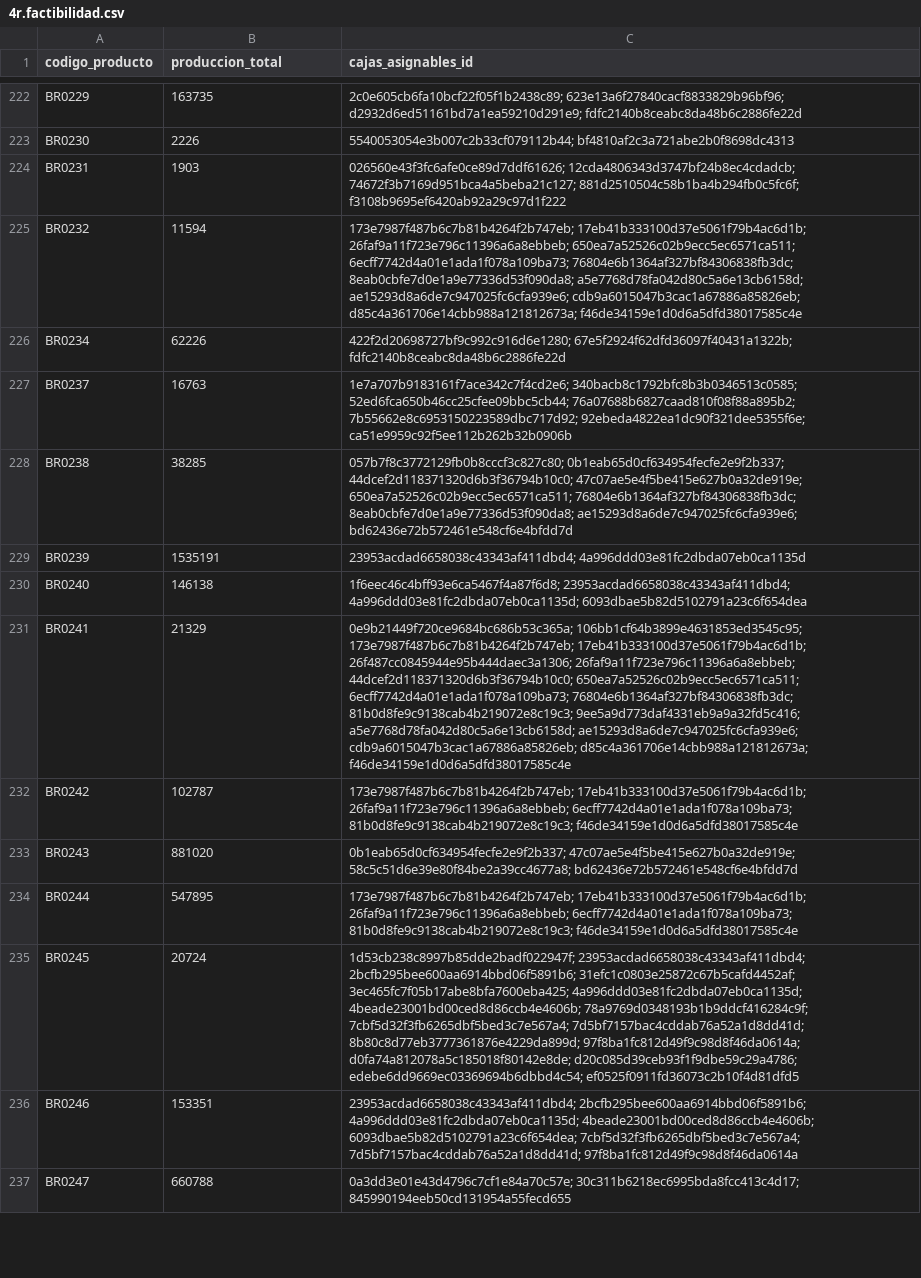
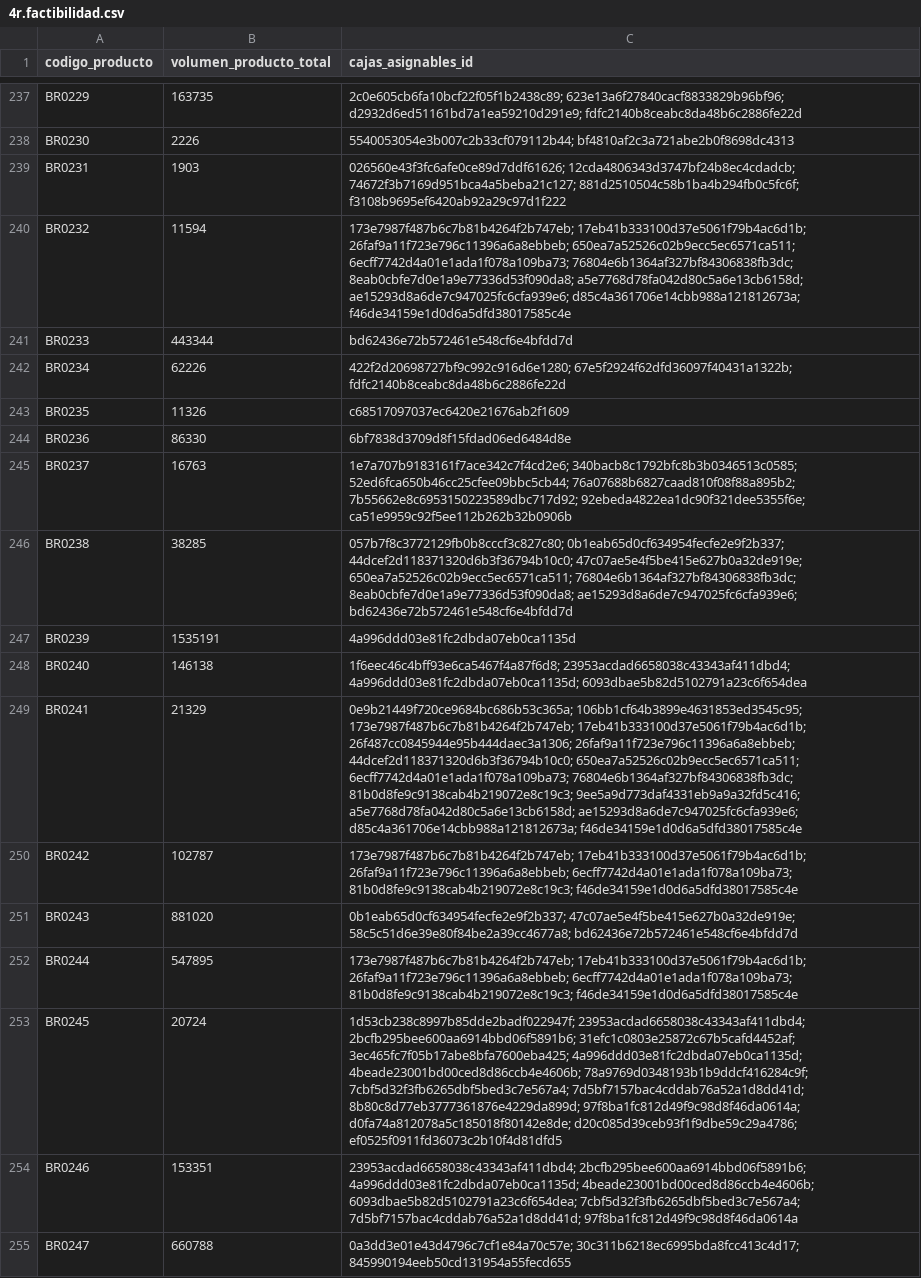
Before and after one commit to demianelnecave/AlixPartners-Competencia-Datos, a CSV file: 4r.factibilidad.csv, drawn as a sheet; only a part is shown, gaps mark what is left out; the diff covers the shown part only.

```diff
--- a/4r.factibilidad.csv
+++ b/4r.factibilidad.csv
@@ -1 +1 @@
-codigo_producto,produccion_total,cajas_asignables_id
+codigo_producto,volumen_producto_total,cajas_asignables_id
@@ -224,9 +239,12 @@ BR0230,2226,5540053054e3b007c2b33cf079112b44; bf4810af2c3a721abe2b0f8698dc4313
 BR0231,1903,026560e43f3fc6afe0ce89d7ddf61626; 12cda4806343d3747bf24b8ec4cdadcb; 74672f3b7169d951bca4a5beba21c127; 881d2510504c58b1ba4b294fb0c5fc6f; f3108b9695ef6420ab92a29c97d1f222
-BR0232,11594,173e7987f487b6c7b81b4264f2b747eb; 17eb41b333100d37e5061f79b4ac6d1b; 26faf9a11f723e796c11396a6a8ebbeb; 650ea7a52526c02b9ecc5ec6571ca511; 6ecff7742d4a01e1ada1f078a109ba73; 76804e6b1364af327bf84306838fb3dc; 8eab0cbfe7d0e1a9e77336d53f090da8; a5e7768d78fa042d80c5a6e13cb6158d; ae15293d8a6de7c947025fc6cfa939e6; cdb9a6015047b3cac1a67886a85826eb; d85c4a361706e14cbb988a121812673a; f46de34159e1d0d6a5dfd38017585c4e
+BR0232,11594,173e7987f487b6c7b81b4264f2b747eb; 17eb41b333100d37e5061f79b4ac6d1b; 26faf9a11f723e796c11396a6a8ebbeb; 650ea7a52526c02b9ecc5ec6571ca511; 6ecff7742d4a01e1ada1f078a109ba73; 76804e6b1364af327bf84306838fb3dc; 8eab0cbfe7d0e1a9e77336d53f090da8; a5e7768d78fa042d80c5a6e13cb6158d; ae15293d8a6de7c947025fc6cfa939e6; d85c4a361706e14cbb988a121812673a; f46de34159e1d0d6a5dfd38017585c4e
+BR0233,443344,bd62436e72b572461e548cf6e4bfdd7d
 BR0234,62226,422f2d20698727bf9c992c916d6e1280; 67e5f2924f62dfd36097f40431a1322b; fdfc2140b8ceabc8da48b6c2886fe22d
+BR0235,11326,c68517097037ec6420e21676ab2f1609
+BR0236,86330,6bf7838d3709d8f15fdad06ed6484d8e
 BR0237,16763,1e7a707b9183161f7ace342c7f4cd2e6; 340bacb8c1792bfc8b3b0346513c0585; 52ed6fca650b46cc25cfee09bbc5cb44; 76a07688b6827caad810f08f88a895b2; 7b55662e8c6953150223589dbc717d92; 92ebeda4822ea1dc90f321dee5355f6e; ca51e9959c92f5ee112b262b32b0906b
 BR0238,38285,057b7f8c3772129fb0b8cccf3c827c80; 0b1eab65d0cf634954fecfe2e9f2b337; 44dcef2d118371320d6b3f36794b10c0; 47c07ae5e4f5be415e627b0a32de919e; 650ea7a52526c02b9ecc5ec6571ca511; 76804e6b1364af327bf84306838fb3dc; 8eab0cbfe7d0e1a9e77336d53f090da8; ae15293d8a6de7c947025fc6cfa939e6; bd62436e72b572461e548cf6e4bfdd7d
-BR0239,1535191,23953acdad6658038c43343af411dbd4; 4a996ddd03e81fc2dbda07eb0ca1135d
+BR0239,1535191,4a996ddd03e81fc2dbda07eb0ca1135d
 BR0240,146138,1f6eec46c4bff93e6ca5467f4a87f6d8; 23953acdad6658038c43343af411dbd4; 4a996ddd03e81fc2dbda07eb0ca1135d; 6093dbae5b82d5102791a23c6f654dea
-BR0241,21329,0e9b21449f720ce9684bc686b53c365a; 106bb1cf64b3899e4631853ed3545c95; 173e7987f487b6c7b81b4264f2b747eb; 17eb41b333100d37e5061f79b4ac6d1b; 26f487cc0845944e95b444daec3a1306; 26faf9a11f723e796c11396a6a8ebbeb; 44dcef2d118371320d6b3f36794b10c0; 650ea7a52526c02b9ecc5ec6571ca511; 6ecff7742d4a01e1ada1f078a109ba73; 76804e6b1364af327bf84306838fb3dc; 81b0d8fe9c9138cab4b219072e8c19c3; 9ee5a9d773daf4331eb9a9a32fd5c416; a5e7768d78fa042d80c5a6e13cb6158d; ae15293d8a6de7c947025fc6cfa939e6; cdb9a6015047b3cac1a67886a85826eb; d85c4a361706e14cbb988a121812673a; f46de34159e1d0d6a5dfd38017585c4e
+BR0241,21329,0e9b21449f720ce9684bc686b53c365a; 106bb1cf64b3899e4631853ed3545c95; 173e7987f487b6c7b81b4264f2b747eb; 17eb41b333100d37e5061f79b4ac6d1b; 26f487cc0845944e95b444daec3a1306; 26faf9a11f723e796c11396a6a8ebbeb; 44dcef2d118371320d6b3f36794b10c0; 650ea7a52526c02b9ecc5ec6571ca511; 6ecff7742d4a01e1ada1f078a109ba73; 76804e6b1364af327bf84306838fb3dc; 81b0d8fe9c9138cab4b219072e8c19c3; 9ee5a9d773daf4331eb9a9a32fd5c416; a5e7768d78fa042d80c5a6e13cb6158d; ae15293d8a6de7c947025fc6cfa939e6; d85c4a361706e14cbb988a121812673a; f46de34159e1d0d6a5dfd38017585c4e
 BR0242,102787,173e7987f487b6c7b81b4264f2b747eb; 17eb41b333100d37e5061f79b4ac6d1b; 26faf9a11f723e796c11396a6a8ebbeb; 6ecff7742d4a01e1ada1f078a109ba73; 81b0d8fe9c9138cab4b219072e8c19c3; f46de34159e1d0d6a5dfd38017585c4e
@@ -234,3 +252,3 @@ BR0243,881020,0b1eab65d0cf634954fecfe2e9f2b337; 47c07ae5e4f5be415e627b0a32de919e
 BR0244,547895,173e7987f487b6c7b81b4264f2b747eb; 17eb41b333100d37e5061f79b4ac6d1b; 26faf9a11f723e796c11396a6a8ebbeb; 6ecff7742d4a01e1ada1f078a109ba73; 81b0d8fe9c9138cab4b219072e8c19c3; f46de34159e1d0d6a5dfd38017585c4e
-BR0245,20724,1d53cb238c8997b85dde2badf022947f; 23953acdad6658038c43343af411dbd4; 2bcfb295bee600aa6914bbd06f5891b6; 31efc1c0803e25872c67b5cafd4452af; 3ec465fc7f05b17abe8bfa7600eba425; 4a996ddd03e81fc2dbda07eb0ca1135d; 4beade23001bd00ced8d86ccb4e4606b; 78a9769d0348193b1b9ddcf416284c9f; 7cbf5d32f3fb6265dbf5bed3c7e567a4; 7d5bf7157bac4cddab76a52a1d8dd41d; 8b80c8d77eb3777361876e4229da899d; 97f8ba1fc812d49f9c98d8f46da0614a; d0fa74a812078a5c185018f80142e8de; d20c085d39ceb93f1f9dbe59c29a4786; edebe6dd9669ec03369694b6dbbd4c54; ef0525f0911fd36073c2b10f4d81dfd5
+BR0245,20724,1d53cb238c8997b85dde2badf022947f; 23953acdad6658038c43343af411dbd4; 2bcfb295bee600aa6914bbd06f5891b6; 31efc1c0803e25872c67b5cafd4452af; 3ec465fc7f05b17abe8bfa7600eba425; 4a996ddd03e81fc2dbda07eb0ca1135d; 4beade23001bd00ced8d86ccb4e4606b; 78a9769d0348193b1b9ddcf416284c9f; 7cbf5d32f3fb6265dbf5bed3c7e567a4; 7d5bf7157bac4cddab76a52a1d8dd41d; 8b80c8d77eb3777361876e4229da899d; 97f8ba1fc812d49f9c98d8f46da0614a; d0fa74a812078a5c185018f80142e8de; d20c085d39ceb93f1f9dbe59c29a4786; ef0525f0911fd36073c2b10f4d81dfd5
 BR0246,153351,23953acdad6658038c43343af411dbd4; 2bcfb295bee600aa6914bbd06f5891b6; 4a996ddd03e81fc2dbda07eb0ca1135d; 4beade23001bd00ced8d86ccb4e4606b; 6093dbae5b82d5102791a23c6f654dea; 7cbf5d32f3fb6265dbf5bed3c7e567a4; 7d5bf7157bac4cddab76a52a1d8dd41d; 97f8ba1fc812d49f9c98d8f46da0614a
```
Also changed, not shown: 27 moved rows and 98 edited cells elsewhere in this file, 9 other files.
